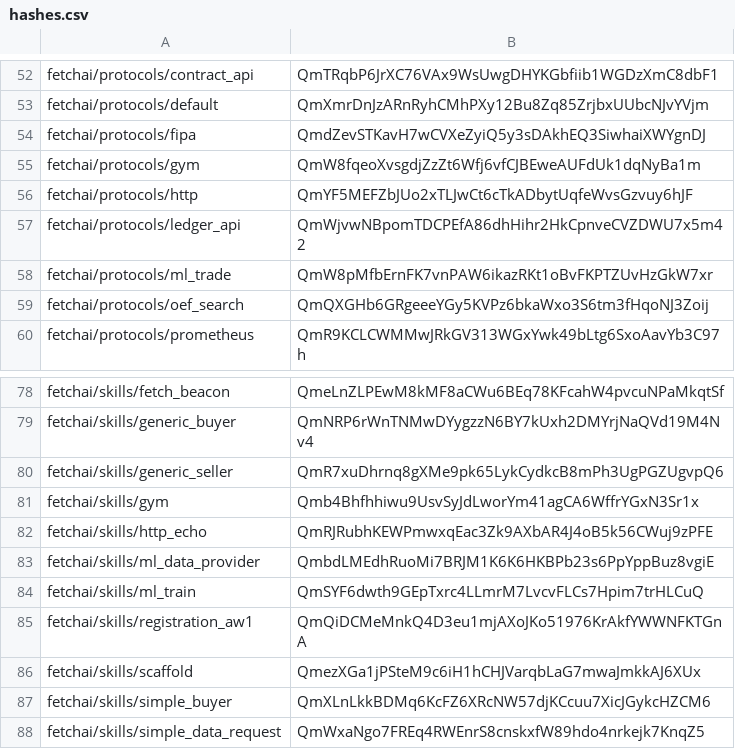
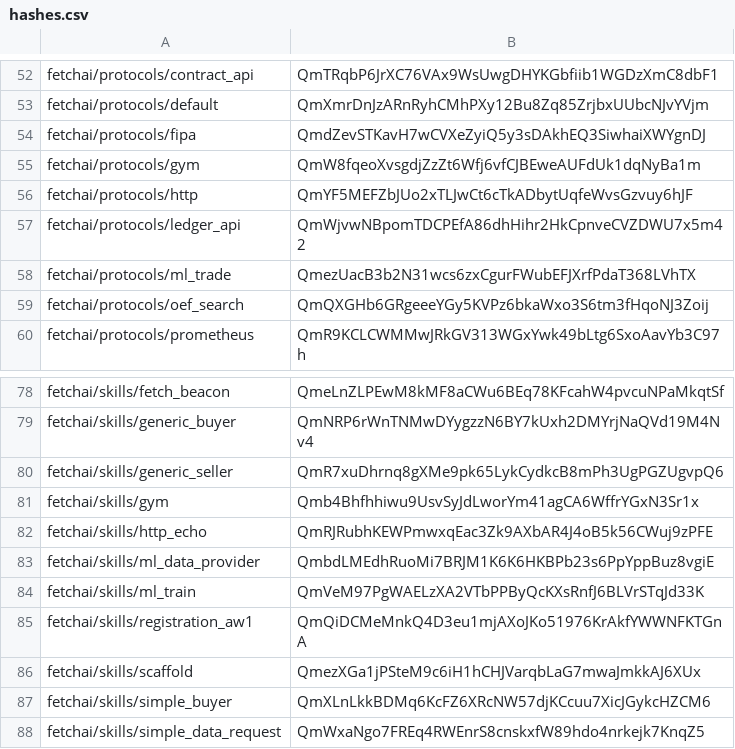
Before and after one commit to legendarydeveloper919/agents-aea, a CSV file: packages/hashes.csv, drawn as a sheet; only a part is shown, gaps mark what is left out.

```diff
--- a/packages/hashes.csv
+++ b/packages/hashes.csv
@@ -57,3 +57,3 @@ fetchai/protocols/http,QmYF5MEFZbJUo2xTLJwCt6cTkADbytUqfeWvsGzvuy6hJF
 fetchai/protocols/ledger_api,QmWjvwNBpomTDCPEfA86dhHihr2HkCpnveCVZDWU7x5m42
-fetchai/protocols/ml_trade,QmW8pMfbErnFK7vnPAW6ikazRKt1oBvFKPTZUvHzGkW7xr
+fetchai/protocols/ml_trade,QmezUacB3b2N31wcs6zxCgurFWubEFJXrfPdaT368LVhTX
 fetchai/protocols/oef_search,QmQXGHb6GRgeeeYGy5KVPz6bkaWxo3S6tm3fHqoNJ3Zoij
@@ -83,3 +83,3 @@ fetchai/skills/http_echo,QmRJRubhKEWPmwxqEac3Zk9AXbAR4J4oB5k56CWuj9zPFE
 fetchai/skills/ml_data_provider,QmbdLMEdhRuoMi7BRJM1K6K6HKBPb23s6PpYppBuz8vgiE
-fetchai/skills/ml_train,QmSYF6dwth9GEpTxrc4LLmrM7LvcvFLCs7Hpim7trHLCuQ
+fetchai/skills/ml_train,QmVeM97PgWAELzXA2VTbPPByQcKXsRnfJ6BLVrSTqJd33K
 fetchai/skills/registration_aw1,QmQiDCMeMnkQ4D3eu1mjAXoJKo51976KrAkfYWWNFKTGnA
```
Also changed, not shown: 6 other files.
